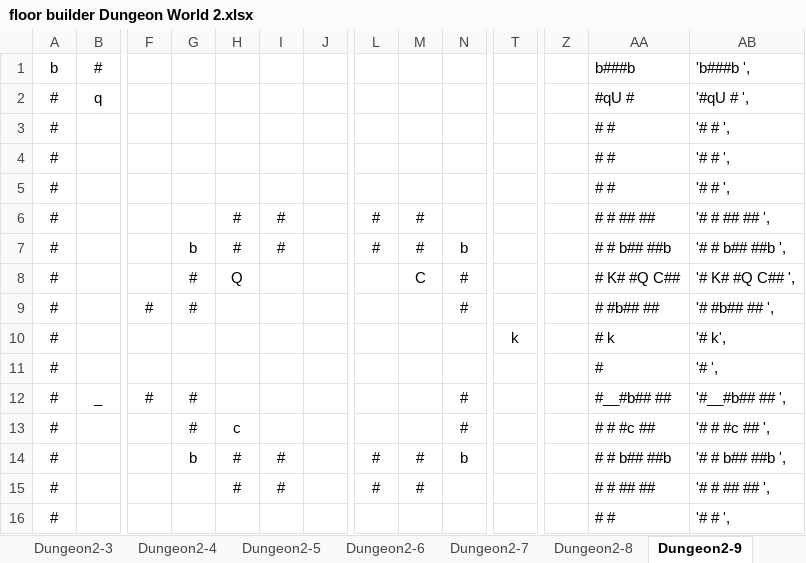
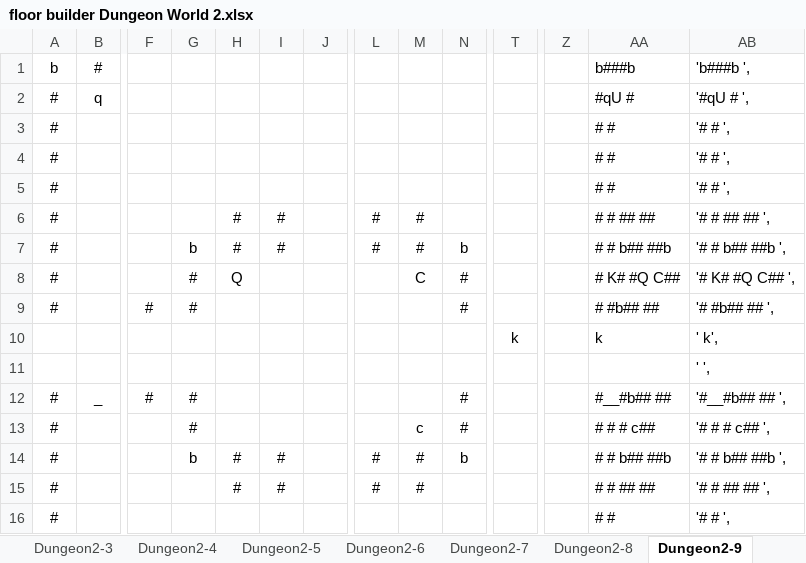
Before and after one commit to kwoolter/DarkWorld, an Excel workbook: darkworld/model/data/floor builder Dungeon World 2.xlsx, sheet Dungeon2-9, drawn as a sheet; only a part is shown, gaps mark what is left out; values as stored, in another font and other column widths than the file's, no borders; conditional formats not drawn; removed rows and columns are numbered as before the commit, all else as after; rows hold the shown columns only; the diff names each change by its address in the sheet, - before the commit and + after, or states it on an @@ line.

```diff
--- a/darkworld/model/data/floor builder Dungeon World 2.xlsx (sheet Dungeon2-9)
+++ b/darkworld/model/data/floor builder Dungeon World 2.xlsx (sheet Dungeon2-9)
-row 10: # |  |  |  |  |  |  |  |  |  | k |  | # k | '# k',
-row 11: # |  |  |  |  |  |  |  |  |  |  |  | # | '# ',
+row 10:  |  |  |  |  |  |  |  |  |  | k |  | k | ' k',
+row 11:  |  |  |  |  |  |  |  |  |  |  |  |  | ' ',
-H13: c
+H13: (empty)
-M13: (empty)
+M13: c
-AA13: # # #c ##
+AA13: # # # c##
-AB13: '# # #c ## ',
+AB13: '# # # c## ',
```
Also changed, not shown: sheet Dungeon2-3, sheet Dungeon2-4, sheet Dungeon2-10, sheet Dungeon 2-1, formulas that keep their value, 8 other files.
